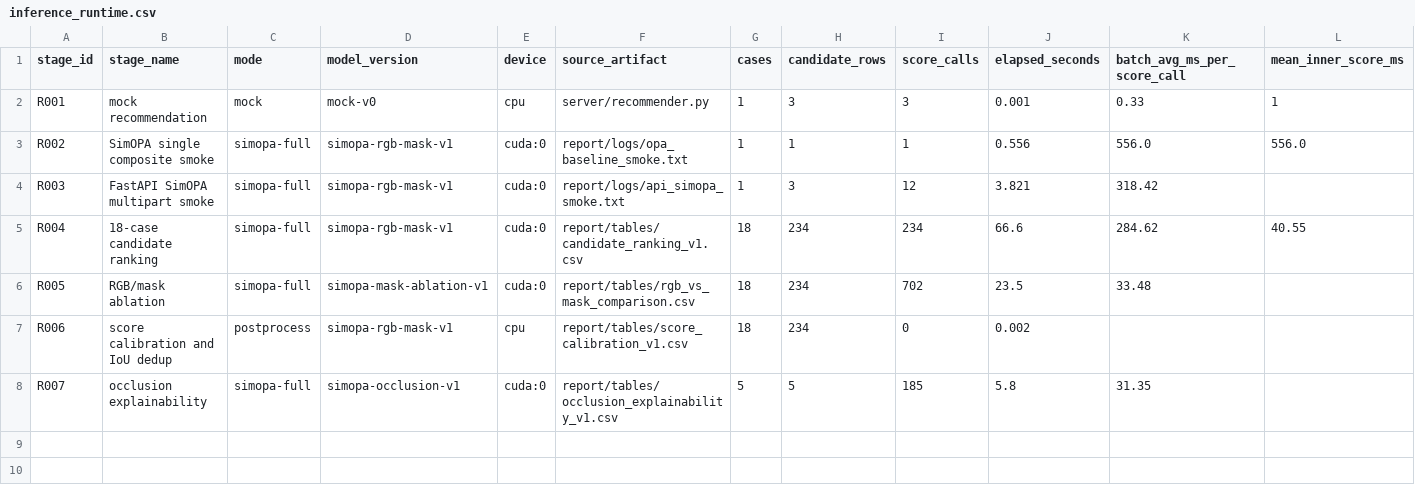
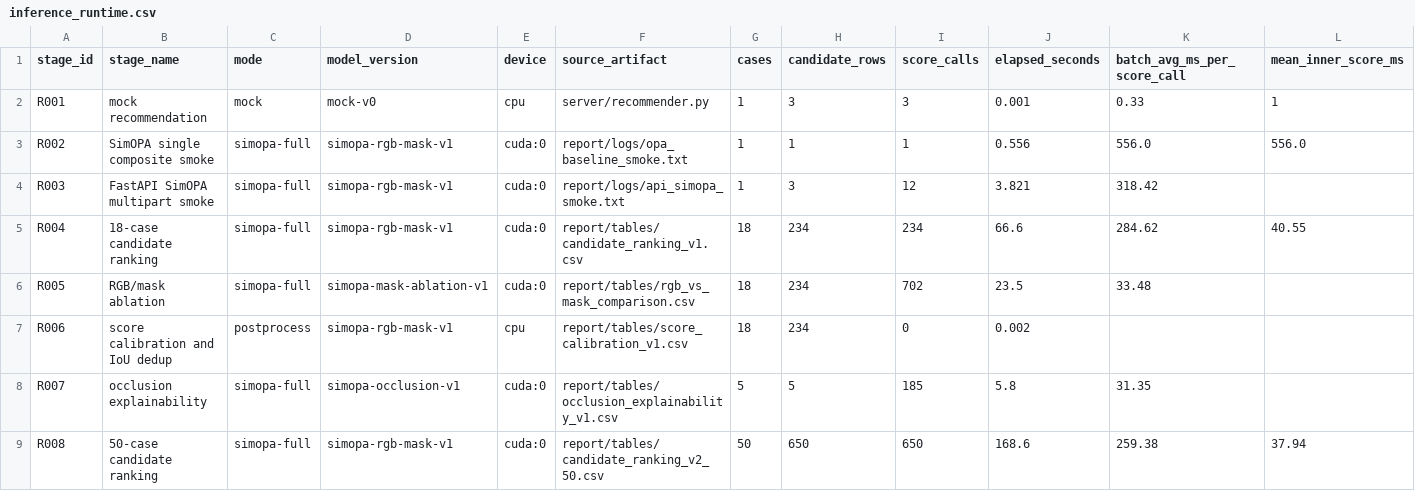
Before and after one commit to Thronedoct/SmartPlace, a CSV file: report/tables/inference_runtime.csv, drawn as a sheet; only a part is shown; rows hold the shown columns only; the diff names each change by its address in the sheet, - before the commit and + after, or states it on an @@ line.

```diff
--- a/report/tables/inference_runtime.csv
+++ b/report/tables/inference_runtime.csv
+row 9: R008 | 50-case candidate ranking | simopa-full | simopa-rgb-mask-v1 | cuda:0 | report/tables/candidate_ranking_v2_50.csv | 50 | 650 | 650 | 168.6 | 259.38 | 37.94
```
Also changed, not shown: report/tables/model_change_summary.csv, 12 other files.
